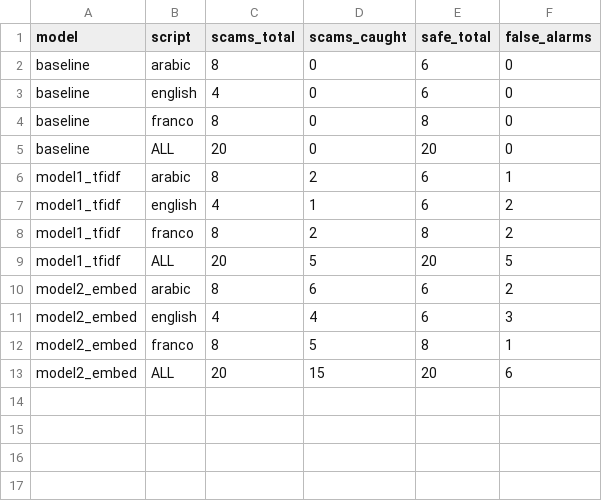
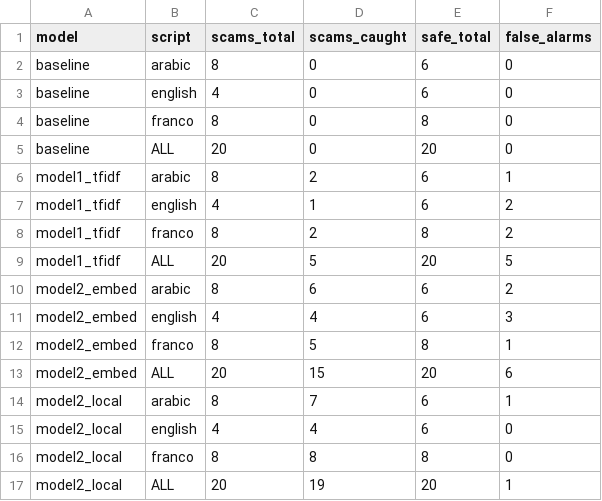
Before and after one commit to aserhamadaweb-cpu/Khalli-Balak, a CSV file: results/egypt_metrics.csv, drawn as a sheet; the diff names each change by its address in the sheet, - before the commit and + after, or states it on an @@ line.

```diff
--- a/results/egypt_metrics.csv
+++ b/results/egypt_metrics.csv
+row 14: model2_local | arabic | 8 | 7 | 6 | 1
+row 15: model2_local | english | 4 | 4 | 6 | 0
+row 16: model2_local | franco | 8 | 8 | 8 | 0
+row 17: model2_local | ALL | 20 | 19 | 20 | 1
```
Also changed, not shown: 18 other files.
